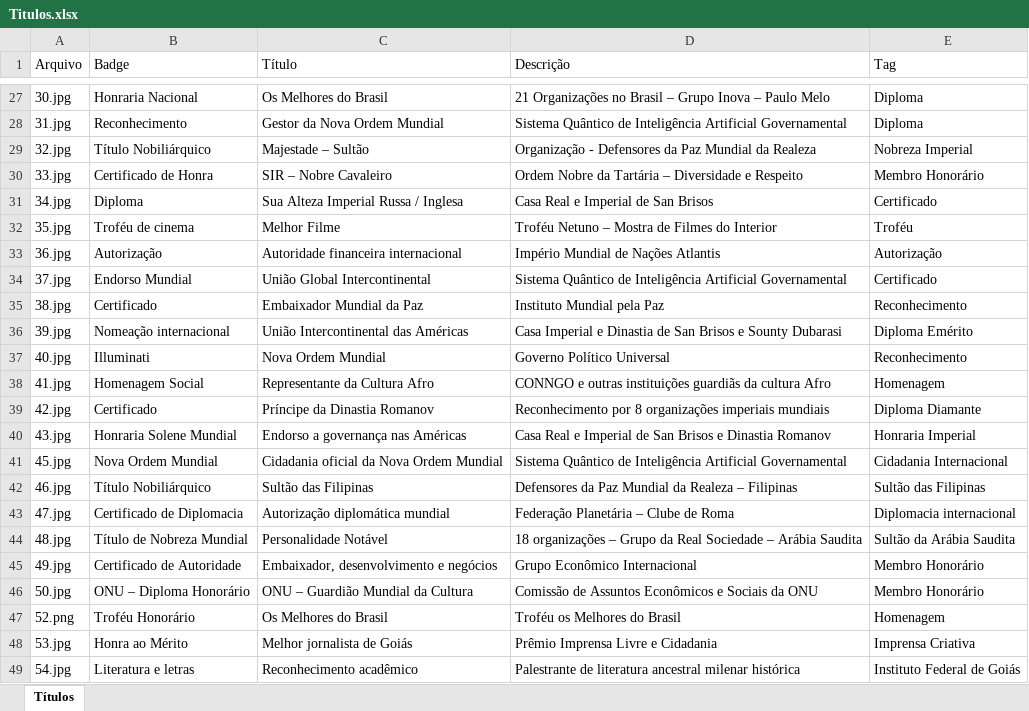
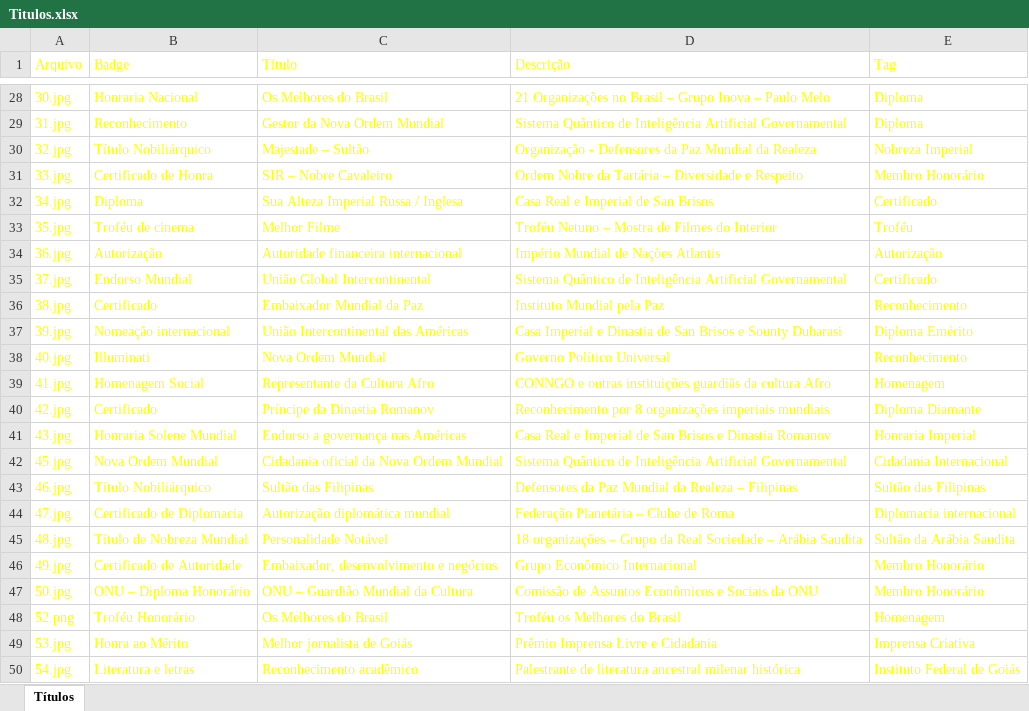
Before and after one commit to Advertising-Infotech/cartao-principe-andre, an Excel workbook: Titulos.xlsx, sheet Títulos, drawn as a sheet; only a part is shown, gaps mark what is left out; values as stored, in another font and other column widths than the file's, no borders; addresses are those after the commit; the diff covers the shown part only; the diff names each change by its address in the sheet, - before the commit and + after, or states it on an @@ line.

```diff
--- a/Titulos.xlsx (sheet Títulos)
+++ b/Titulos.xlsx (sheet Títulos)
-A1:E1 text colour: black
+A1:E1 text colour: #FFFF00
-A28:E50 text colour: black
+A28:E50 text colour: #FFFF00
```
Also changed, not shown: 1 added row and cell formats elsewhere in this sheet, 19 other files.
